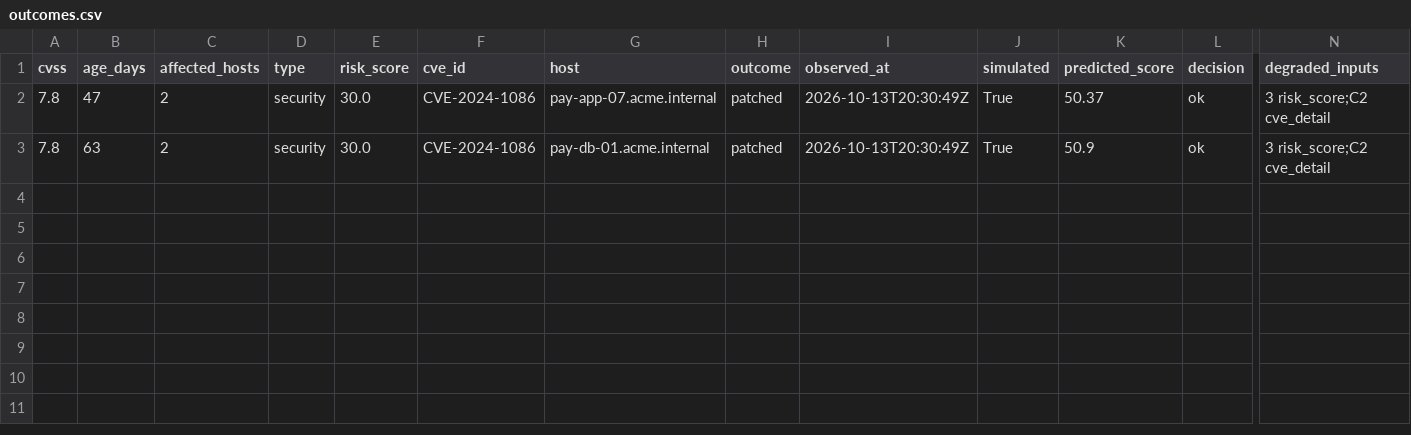
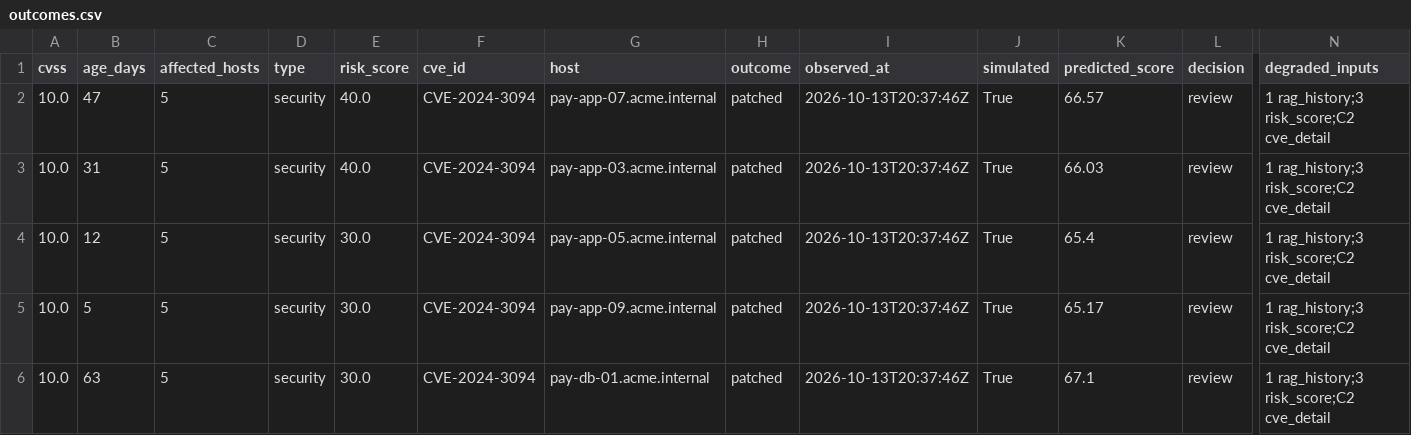
Before and after one commit to svalluru/demojam-agentic-patching, a CSV file: risk_score/training/observed/outcomes.csv, drawn as a sheet; only a part is shown, gaps mark what is left out; addresses are those after the commit; rows hold the shown columns only; the diff names each change by its address in the sheet, - before the commit and + after, or states it on an @@ line.

```diff
--- a/risk_score/training/observed/outcomes.csv
+++ b/risk_score/training/observed/outcomes.csv
-A2 (cvss): 7.8
+A2 (cvss): 10.0
-C2 (affected_hosts): 2
+C2 (affected_hosts): 5
-E2 (risk_score): 30.0
+E2 (risk_score): 40.0
-F2 (cve_id): CVE-2024-1086
+F2 (cve_id): CVE-2024-3094
-I2 (observed_at): 2026-10-13T20:30:49Z
+I2 (observed_at): 2026-10-13T20:37:46Z
-K2 (predicted_score): 50.37
+K2 (predicted_score): 66.57
-L2 (decision): ok
+L2 (decision): review
-N2 (degraded_inputs): 3 risk_score;C2 cve_detail
+N2 (degraded_inputs): 1 rag_history;3 risk_score;C2 cve_detail
+row 3: 10.0 | 31 | 5 | security | 40.0 | CVE-2024-3094 | pay-app-03.acme.internal | patched | 2026-10-13T20:37:46Z | True | 66.03 | review | 1 rag_history;3 risk_score;C2 cve_detail
+row 4: 10.0 | 12 | 5 | security | 30.0 | CVE-2024-3094 | pay-app-05.acme.internal | patched | 2026-10-13T20:37:46Z | True | 65.4 | review | 1 rag_history;3 risk_score;C2 cve_detail
+row 5: 10.0 | 5 | 5 | security | 30.0 | CVE-2024-3094 | pay-app-09.acme.internal | patched | 2026-10-13T20:37:46Z | True | 65.17 | review | 1 rag_history;3 risk_score;C2 cve_detail
-A6 (cvss): 7.8
+A6 (cvss): 10.0
-C6 (affected_hosts): 2
+C6 (affected_hosts): 5
-F6 (cve_id): CVE-2024-1086
+F6 (cve_id): CVE-2024-3094
-I6 (observed_at): 2026-10-13T20:30:49Z
+I6 (observed_at): 2026-10-13T20:37:46Z
-K6 (predicted_score): 50.9
+K6 (predicted_score): 67.1
-L6 (decision): ok
+L6 (decision): review
-N6 (degraded_inputs): 3 risk_score;C2 cve_detail
+N6 (degraded_inputs): 1 rag_history;3 risk_score;C2 cve_detail
```
Also changed, not shown: 1 other file.
